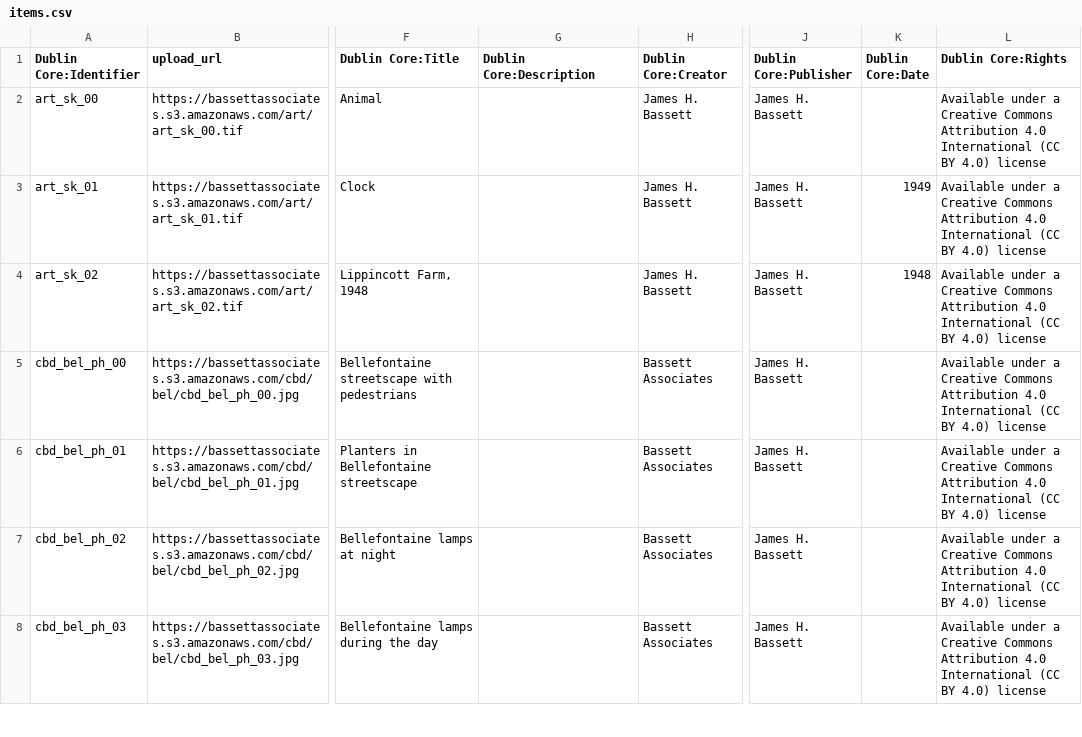
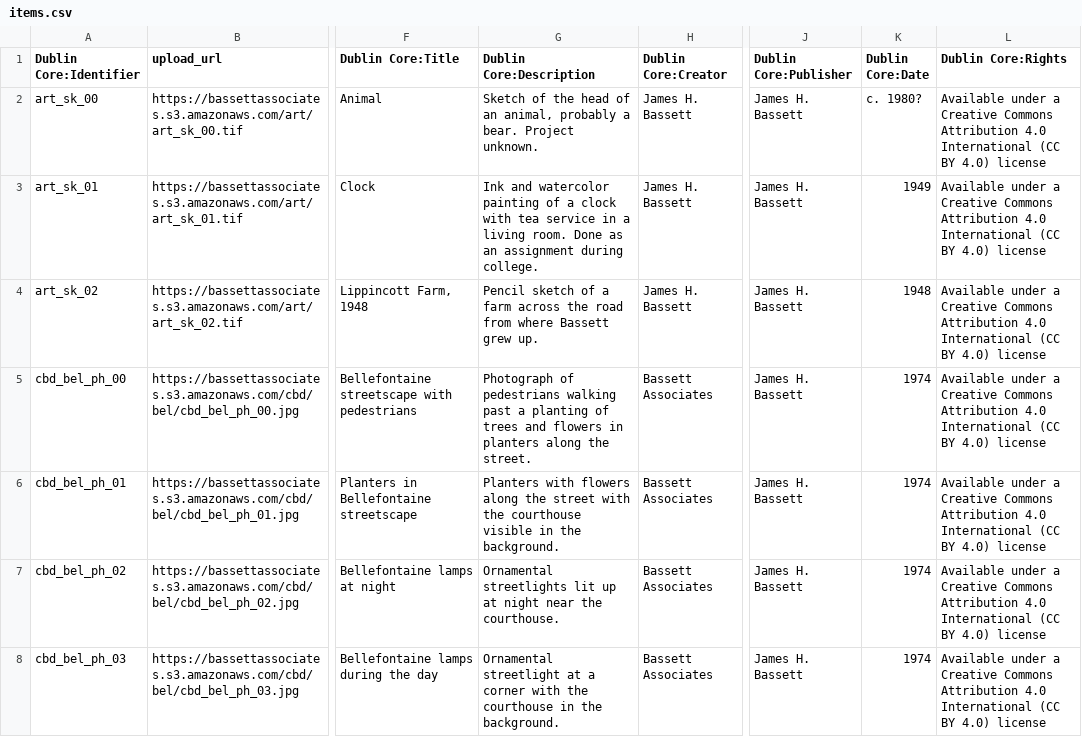
Before and after one commit to baskaufs/bassettassociates, a CSV file: data/items.csv, drawn as a sheet; only a part is shown, gaps mark what is left out; the diff covers the shown part only; the diff names each change by its address in the sheet, - before the commit and + after, or states it on an @@ line.

Commit message:
Added description and dates for Bellefountaine images

```diff
--- a/data/items.csv
+++ b/data/items.csv
-G2 (Dublin Core:Description): (empty)
+G2 (Dublin Core:Description): Sketch of the head of an animal, probably a bear. Project unknown.
-K2 (Dublin Core:Date): (empty)
+K2 (Dublin Core:Date): c. 1980?
-G3 (Dublin Core:Description): (empty)
+G3 (Dublin Core:Description): Ink and watercolor painting of a clock with tea service in a living room. Done as an assignment during college.
-G4 (Dublin Core:Description): (empty)
+G4 (Dublin Core:Description): Pencil sketch of a farm across the road from where Bassett grew up.
-G5 (Dublin Core:Description): (empty)
+G5 (Dublin Core:Description): Photograph of pedestrians walking past a planting of trees and flowers in planters along the street.
-K5:K8 (Dublin Core:Date): (empty)
+K5:K8 (Dublin Core:Date): 1974
-G6 (Dublin Core:Description): (empty)
+G6 (Dublin Core:Description): Planters with flowers along the street with the courthouse visible in the background.
-G7 (Dublin Core:Description): (empty)
+G7 (Dublin Core:Description): Ornamental streetlights lit up at night near the courthouse.
-G8 (Dublin Core:Description): (empty)
+G8 (Dublin Core:Description): Ornamental streetlight at a corner with the courthouse in the background.
```
Also changed, not shown: 42 edited cells elsewhere in this file.
